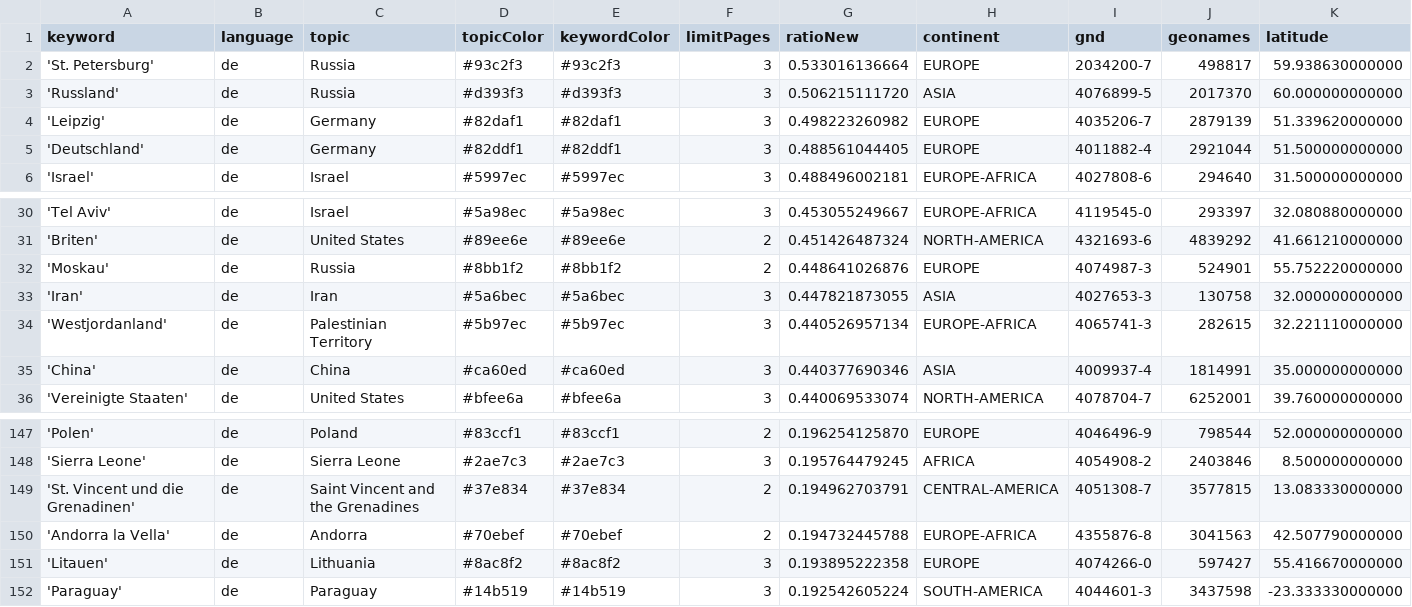
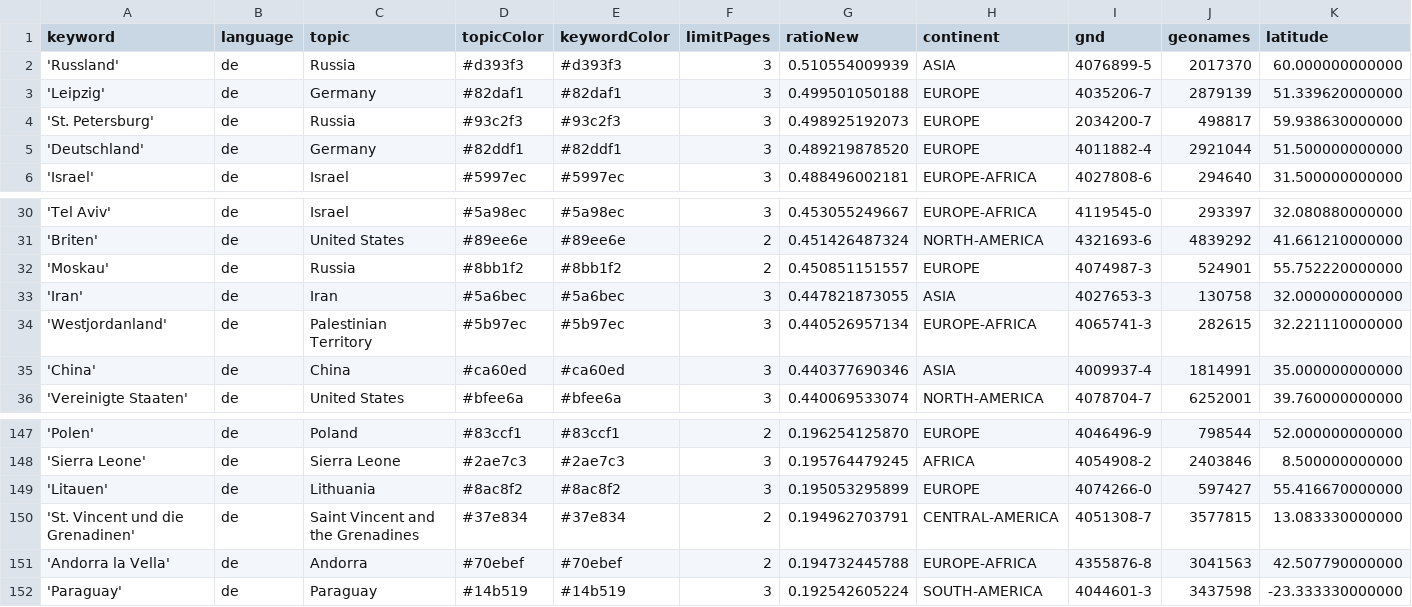
Before and after one commit to mizilett-news/ortsFluesterer, a CSV file: keywords.csv, drawn as a sheet; only a part is shown, gaps mark what is left out; removed rows and columns are numbered as before the commit, all else as after; rows hold the shown columns only; the diff names each change by its address in the sheet, - before the commit and + after, or states it on an @@ line.

```diff
--- a/keywords.csv
+++ b/keywords.csv
-row 2: 'St. Petersburg' | de | Russia | #93c2f3 | #93c2f3 | 3 | 0.533016136664 | EUROPE | 2034200-7 | 498817 | 59.938630000000
-G2 (ratioNew): 0.506215111720
+G2 (ratioNew): 0.510554009939
-G3 (ratioNew): 0.498223260982
+G3 (ratioNew): 0.499501050188
+row 4: 'St. Petersburg' | de | Russia | #93c2f3 | #93c2f3 | 3 | 0.498925192073 | EUROPE | 2034200-7 | 498817 | 59.938630000000
-G5 (ratioNew): 0.488561044405
+G5 (ratioNew): 0.489219878520
-G32 (ratioNew): 0.448641026876
+G32 (ratioNew): 0.450851151557
+row 149: 'Litauen' | de | Lithuania | #8ac8f2 | #8ac8f2 | 3 | 0.195053295899 | EUROPE | 4074266-0 | 597427 | 55.416670000000
-row 151: 'Litauen' | de | Lithuania | #8ac8f2 | #8ac8f2 | 3 | 0.193895222358 | EUROPE | 4074266-0 | 597427 | 55.416670000000
```
Also changed, not shown: 1 other file.
